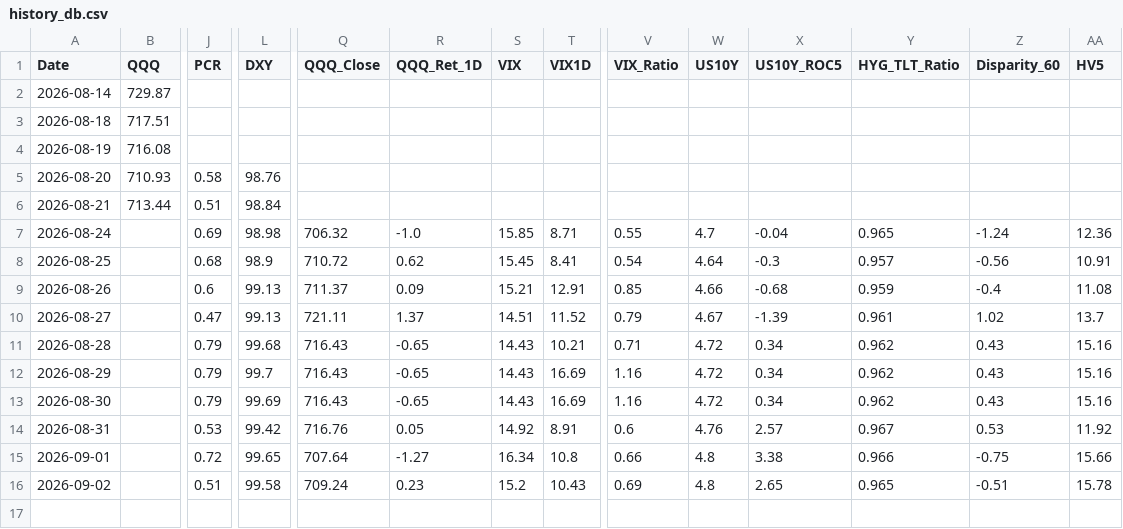
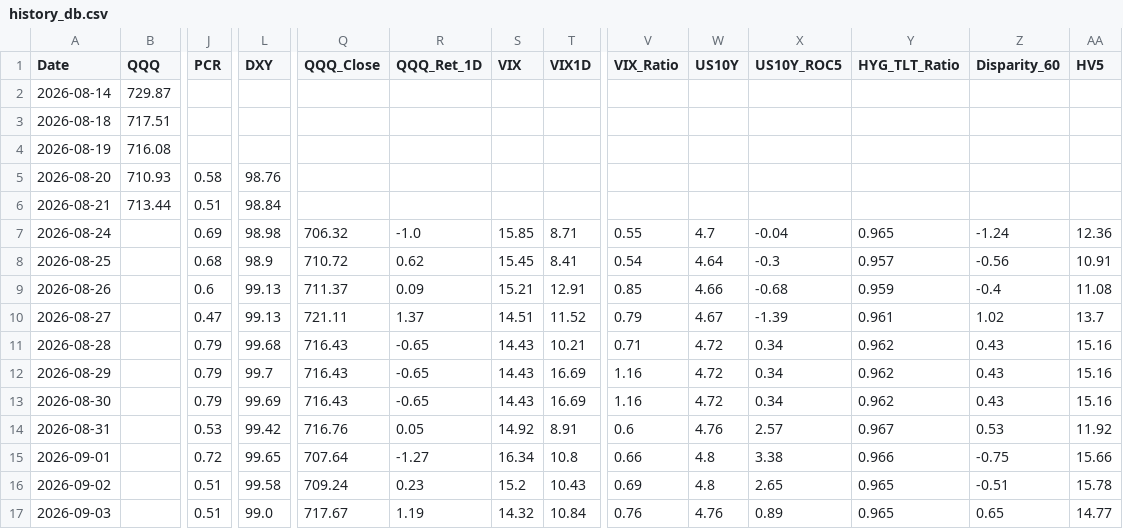
Before and after one commit to sherlocks0709-afk/Reader, a CSV file: history_db.csv, drawn as a sheet; only a part is shown, gaps mark what is left out; rows hold the shown columns only; the diff names each change by its address in the sheet, - before the commit and + after, or states it on an @@ line.

```diff
--- a/history_db.csv
+++ b/history_db.csv
+row 17: 2026-09-03 |  | 0.51 | 99.0 | 717.67 | 1.19 | 14.32 | 10.84 | 0.76 | 4.76 | 0.89 | 0.965 | 0.65 | 14.77
```
